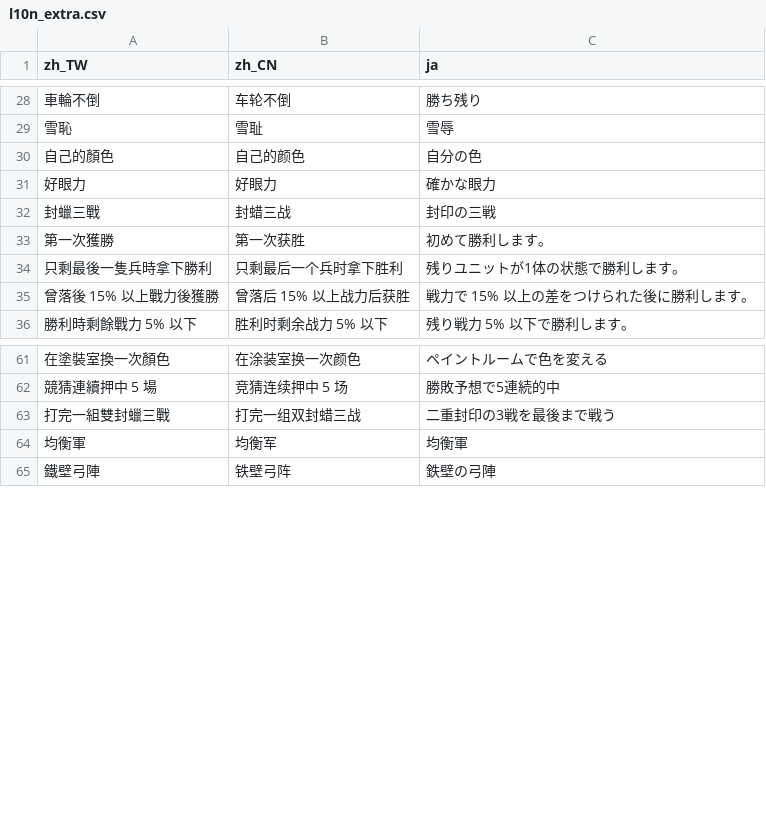
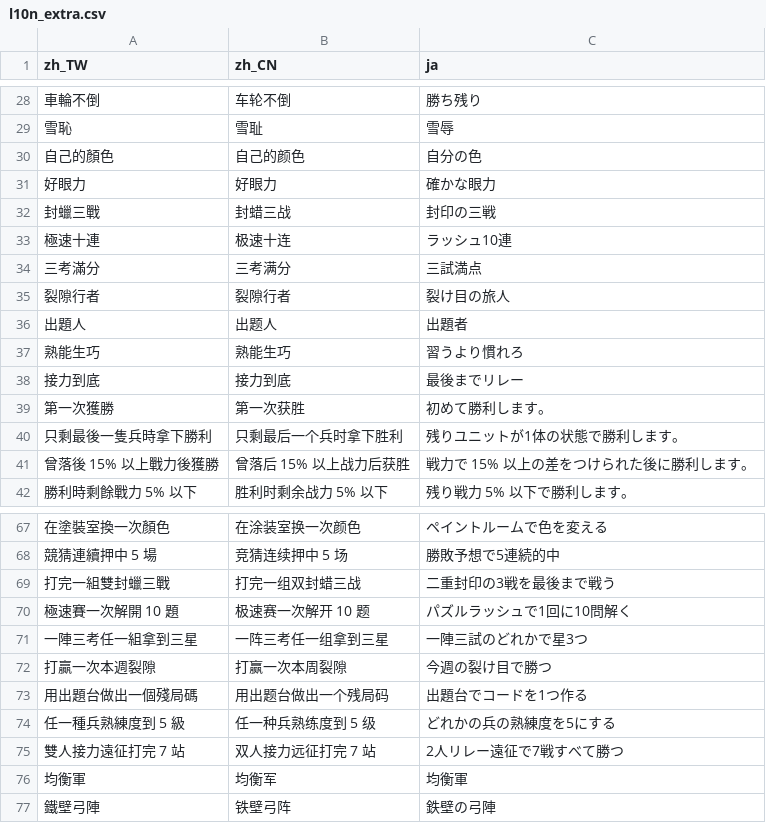
Before and after one commit to timmyweistudy-design/no-take-backs, a CSV file: game/data/l10n_extra.csv, drawn as a sheet; only a part is shown, gaps mark what is left out.

```diff
--- a/game/data/l10n_extra.csv
+++ b/game/data/l10n_extra.csv
@@ -32,2 +32,8 @@ zh_TW,zh_CN,ja
 封蠟三戰,封蜡三战,封印の三戦
+極速十連,极速十连,ラッシュ10連
+三考滿分,三考满分,三試満点
+裂隙行者,裂隙行者,裂け目の旅人
+出題人,出题人,出題者
+熟能生巧,熟能生巧,習うより慣れろ
+接力到底,接力到底,最後までリレー
 第一次獲勝,第一次获胜,初めて勝利します。
@@ -63,2 +69,8 @@ zh_TW,zh_CN,ja
 打完一組雙封蠟三戰,打完一组双封蜡三战,二重封印の3戦を最後まで戦う
+極速賽一次解開 10 題,极速赛一次解开 10 题,パズルラッシュで1回に10問解く
+一陣三考任一組拿到三星,一阵三考任一组拿到三星,一陣三試のどれかで星3つ
+打贏一次本週裂隙,打赢一次本周裂隙,今週の裂け目で勝つ
+用出題台做出一個殘局碼,用出题台做出一个残局码,出題台でコードを1つ作る
+任一種兵熟練度到 5 級,任一种兵熟练度到 5 级,どれかの兵の熟練度を5にする
+雙人接力遠征打完 7 站,双人接力远征打完 7 站,2人リレー遠征で7戦すべて勝つ
 均衡軍,均衡军,均衡軍
```
Also changed, not shown: game/data/strings.csv, 5 other files.
